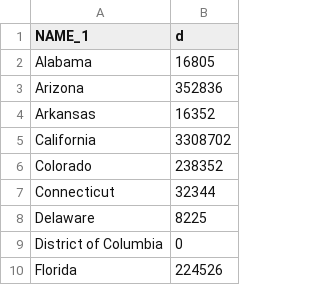
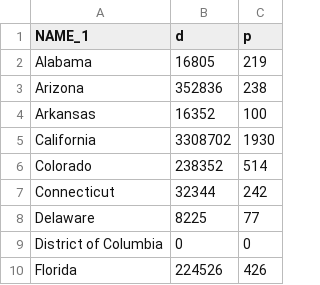
Before and after one commit to spkkasyap/H5N1-State-and-County-Simulations-and-Analysis, a CSV file: data/processed/dairy_cows_by_state.csv, drawn as a sheet; only a part is shown; the diff names each change by its address in the sheet, - before the commit and + after, or states it on an @@ line.

```diff
--- a/data/processed/dairy_cows_by_state.csv
+++ b/data/processed/dairy_cows_by_state.csv
+column C (p), rows 2-10: 219 | 238 | 100 | 1930 | 514 | 242 | 77 | 0 | 426
```
Also changed, not shown: 6 other files.
